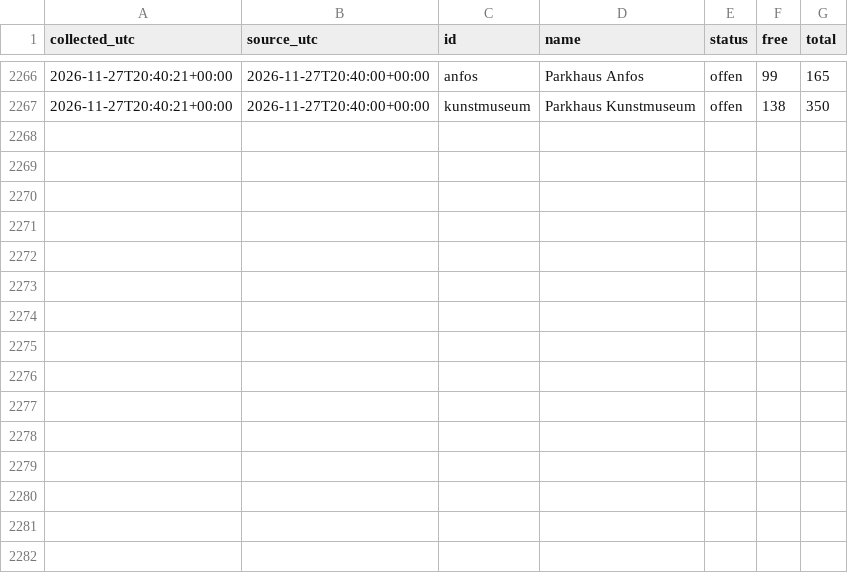
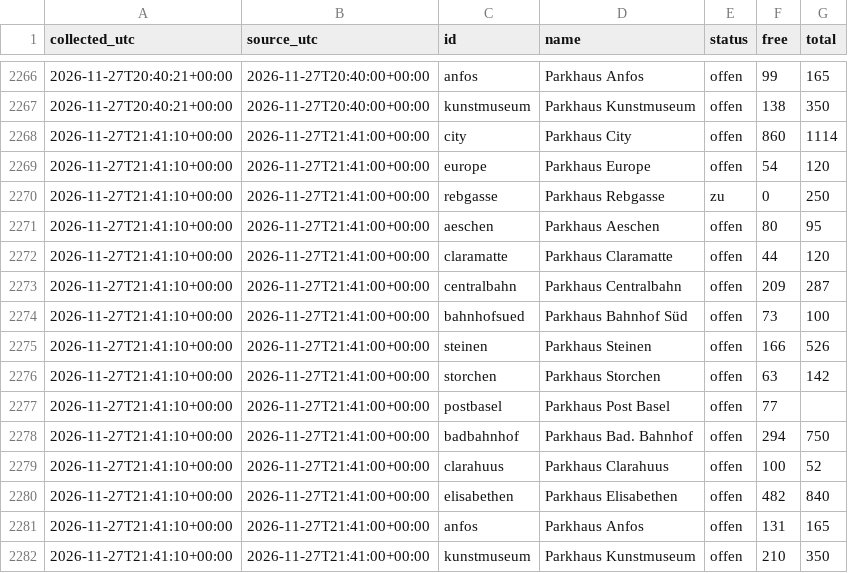
Before and after one commit to mrvn63/Parkdaten, a CSV file: data/basel/2026-11.csv, drawn as a sheet; only a part is shown, gaps mark what is left out.

```diff
--- a/data/basel/2026-11.csv
+++ b/data/basel/2026-11.csv
@@ -2267 +2267,16 @@ collected_utc,source_utc,id,name,status,free,total
 2026-11-27T20:40:21+00:00,2026-11-27T20:40:00+00:00,kunstmuseum,Parkhaus Kunstmuseum,offen,138,350
+2026-11-27T21:41:10+00:00,2026-11-27T21:41:00+00:00,city,Parkhaus City,offen,860,1114
+2026-11-27T21:41:10+00:00,2026-11-27T21:41:00+00:00,europe,Parkhaus Europe,offen,54,120
+2026-11-27T21:41:10+00:00,2026-11-27T21:41:00+00:00,rebgasse,Parkhaus Rebgasse,zu,0,250
+2026-11-27T21:41:10+00:00,2026-11-27T21:41:00+00:00,aeschen,Parkhaus Aeschen,offen,80,95
+2026-11-27T21:41:10+00:00,2026-11-27T21:41:00+00:00,claramatte,Parkhaus Claramatte,offen,44,120
+2026-11-27T21:41:10+00:00,2026-11-27T21:41:00+00:00,centralbahn,Parkhaus Centralbahn,offen,209,287
+2026-11-27T21:41:10+00:00,2026-11-27T21:41:00+00:00,bahnhofsued,Parkhaus Bahnhof Süd,offen,73,100
+2026-11-27T21:41:10+00:00,2026-11-27T21:41:00+00:00,steinen,Parkhaus Steinen,offen,166,526
+2026-11-27T21:41:10+00:00,2026-11-27T21:41:00+00:00,storchen,Parkhaus Storchen,offen,63,142
+2026-11-27T21:41:10+00:00,2026-11-27T21:41:00+00:00,postbasel,Parkhaus Post Basel,offen,77,
+2026-11-27T21:41:10+00:00,2026-11-27T21:41:00+00:00,badbahnhof,Parkhaus Bad. Bahnhof,offen,294,750
+2026-11-27T21:41:10+00:00,2026-11-27T21:41:00+00:00,clarahuus,Parkhaus Clarahuus,offen,100,52
+2026-11-27T21:41:10+00:00,2026-11-27T21:41:00+00:00,elisabethen,Parkhaus Elisabethen,offen,482,840
+2026-11-27T21:41:10+00:00,2026-11-27T21:41:00+00:00,anfos,Parkhaus Anfos,offen,131,165
+2026-11-27T21:41:10+00:00,2026-11-27T21:41:00+00:00,kunstmuseum,Parkhaus Kunstmuseum,offen,210,350
```
Also changed, not shown: data/zuerich/2026-11.csv, 3 other files.
